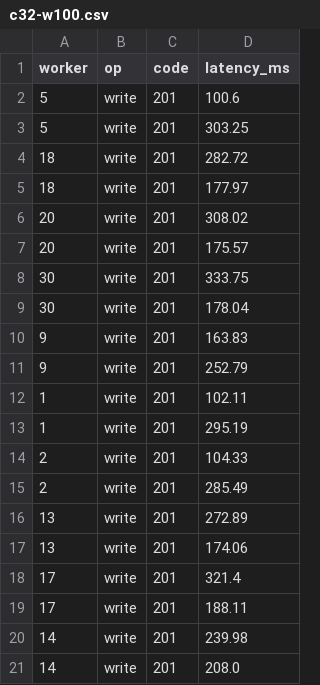
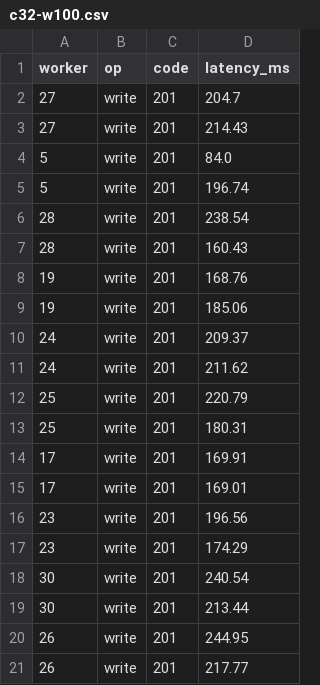
Before and after one commit to gerswin/cronometrix, a CSV file: .planning/phases/12-v1-0-release-stabilization/evidence/03-write-queue-load/c32-w100.csv, drawn as a sheet.

```diff
--- a/.planning/phases/12-v1-0-release-stabilization/evidence/03-write-queue-load/c32-w100.csv
+++ b/.planning/phases/12-v1-0-release-stabilization/evidence/03-write-queue-load/c32-w100.csv
@@ -1,21 +1,21 @@
 worker,op,code,latency_ms
-5,write,201,100.6
-5,write,201,303.25
-18,write,201,282.72
-18,write,201,177.97
-20,write,201,308.02
-20,write,201,175.57
-30,write,201,333.75
-30,write,201,178.04
-9,write,201,163.83
-9,write,201,252.79
-1,write,201,102.11
-1,write,201,295.19
-2,write,201,104.33
-2,write,201,285.49
-13,write,201,272.89
-13,write,201,174.06
-17,write,201,321.4
-17,write,201,188.11
-14,write,201,239.98
-14,write,201,208.0
+27,write,201,204.7
+27,write,201,214.43
+5,write,201,84.0
+5,write,201,196.74
+28,write,201,238.54
+28,write,201,160.43
+19,write,201,168.76
+19,write,201,185.06
+24,write,201,209.37
+24,write,201,211.62
+25,write,201,220.79
+25,write,201,180.31
+17,write,201,169.91
+17,write,201,169.01
+23,write,201,196.56
+23,write,201,174.29
+30,write,201,240.54
+30,write,201,213.44
+26,write,201,244.95
+26,write,201,217.77
```
Also changed, not shown: .planning/phases/12-v1-0-release-stabilization/evidence/03-write-queue-load/c32-r100.csv, .planning/phases/12-v1-0-release-stabilization/evidence/03-write-queue-load/c32-w70.csv, 8 other files.
